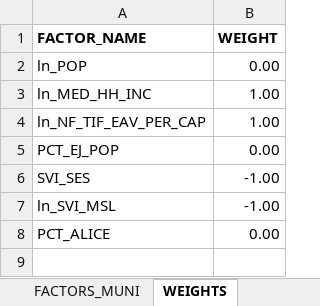
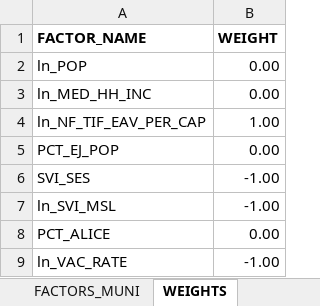
Before and after one commit to CMAP-REPOS/community-cohort-tool, an Excel workbook: input/municipality_need_inputs.xlsx, sheet WEIGHTS, drawn as a sheet; values as stored, in another font and other column widths than the file's, no borders; conditional formats not drawn; the diff names each change by its address in the sheet, - before the commit and + after, or states it on an @@ line.

```diff
--- a/input/municipality_need_inputs.xlsx (sheet WEIGHTS)
+++ b/input/municipality_need_inputs.xlsx (sheet WEIGHTS)
-B3 (WEIGHT): 1.00
+B3 (WEIGHT): 0.00
+row 9: ln_VAC_RATE | -1.00
```
Also changed, not shown: sheet FACTORS_MUNI, formulas that keep their value.
